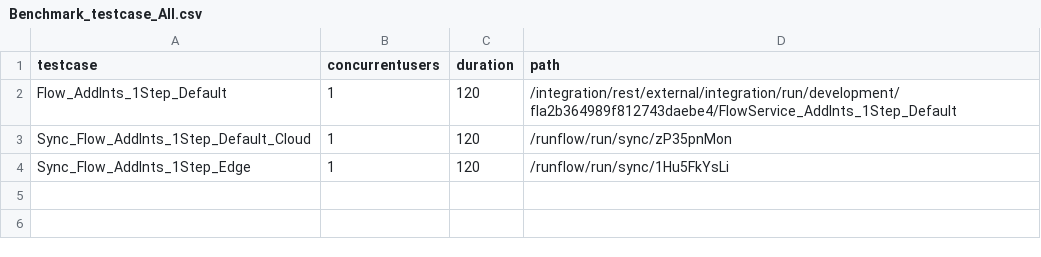
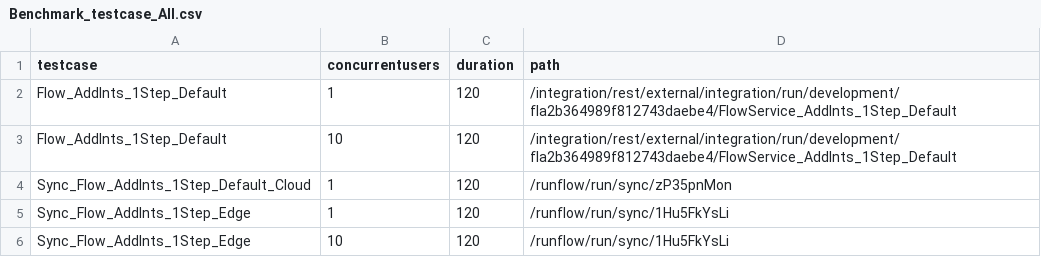
Before and after one commit to uku-ibm/perf-origin, a CSV file: TestScripts/Benchmark_testcase_All.csv, drawn as a sheet; the diff names each change by its address in the sheet, - before the commit and + after, or states it on an @@ line.

```diff
--- a/TestScripts/Benchmark_testcase_All.csv
+++ b/TestScripts/Benchmark_testcase_All.csv
+row 3: Flow_AddInts_1Step_Default | 10 | 120 | /integration/rest/external/integration/run/development/fla2b364989f812743daebe4/FlowService_AddInts_1Step_Default
+row 6: Sync_Flow_AddInts_1Step_Edge | 10 | 120 | /runflow/run/sync/1Hu5FkYsLi
```
Also changed, not shown: 2 other files.
